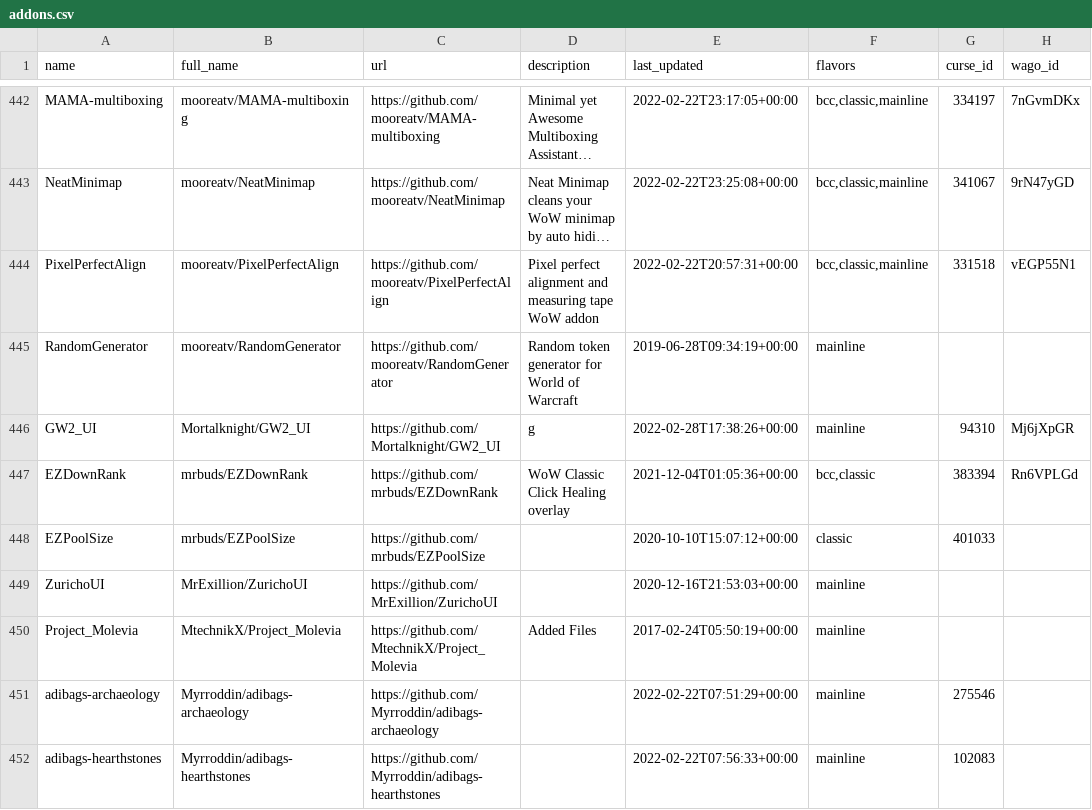
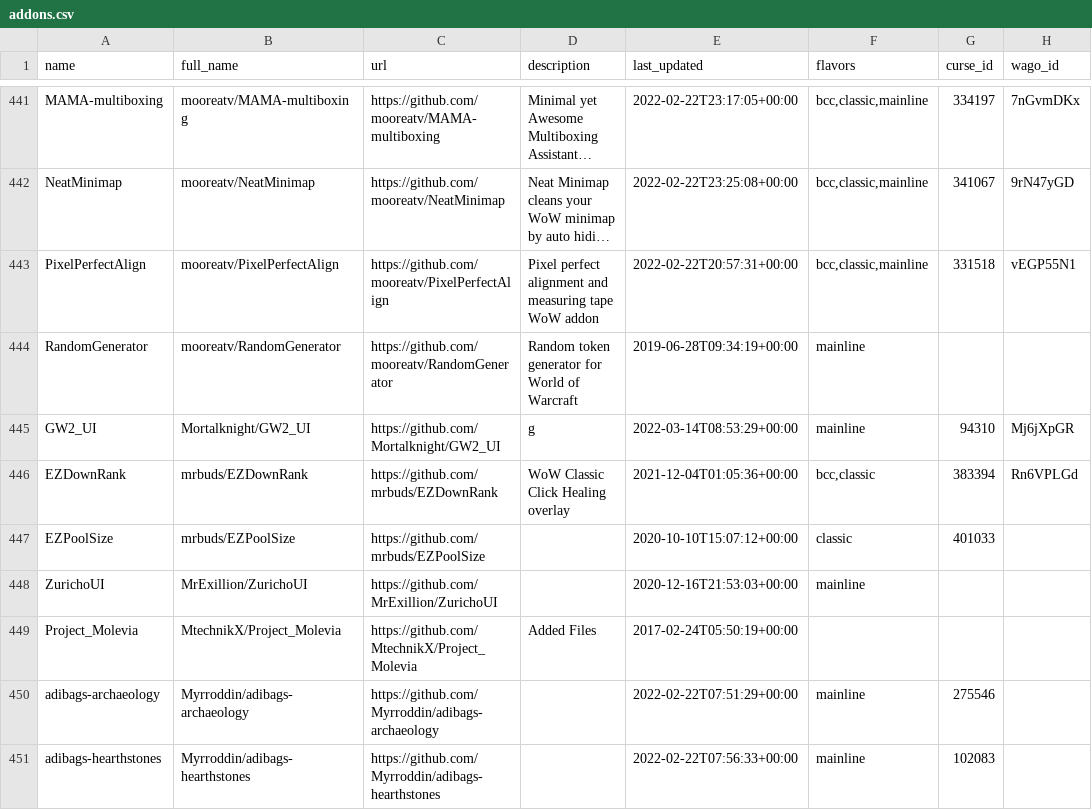
Before and after one commit to layday/github-wow-addon-catalogue, a CSV file: addons.csv, drawn as a sheet; only a part is shown, gaps mark what is left out; long unchanged cells end in …; addresses are those after the commit; the diff covers the shown part only; the diff names each change by its address in the sheet, - before the commit and + after, or states it on an @@ line.

```diff
--- a/addons.csv
+++ b/addons.csv
-E445 (last_updated): 2022-02-28T17:38:26+00:00
+E445 (last_updated): 2022-03-14T08:53:29+00:00
-F449 (flavors): mainline
+F449 (flavors): (empty)
```
Also changed, not shown: 2 added rows, 1 removed row and 61 edited cells elsewhere in this file.
